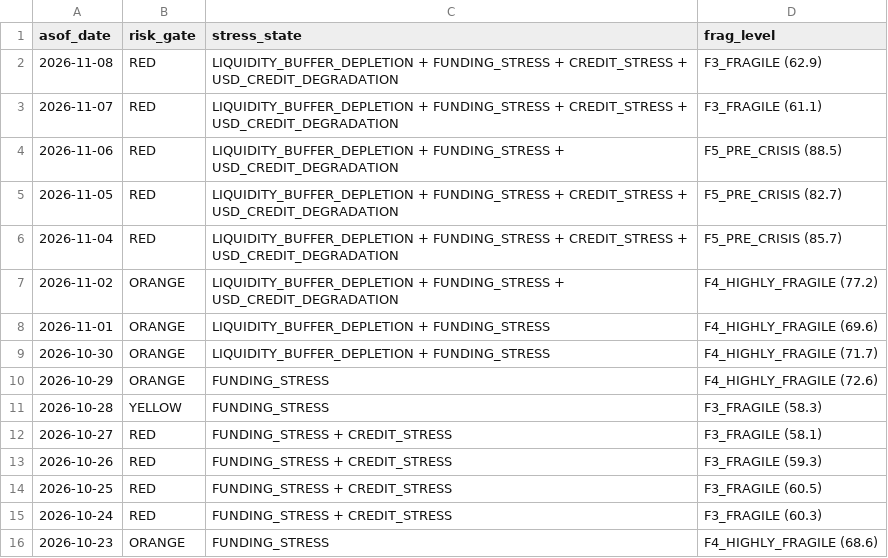
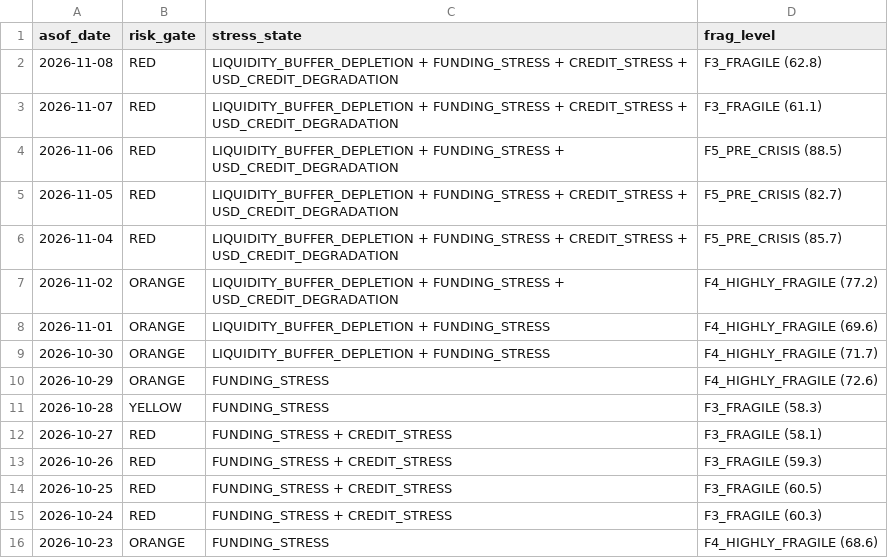
Before and after one commit to d87skg/gmre-collectors, a CSV file: data/github_snapshot/daily_summary.csv, drawn as a sheet.

```diff
--- a/data/github_snapshot/daily_summary.csv
+++ b/data/github_snapshot/daily_summary.csv
@@ -1,3 +1,3 @@
 asof_date,risk_gate,stress_state,frag_level
-2026-11-08,RED,LIQUIDITY_BUFFER_DEPLETION + FUNDING_STRESS + CREDIT_STRESS + USD_CREDIT_DEGRADATION,F3_FRAGILE (62.9)
+2026-11-08,RED,LIQUIDITY_BUFFER_DEPLETION + FUNDING_STRESS + CREDIT_STRESS + USD_CREDIT_DEGRADATION,F3_FRAGILE (62.8)
 2026-11-07,RED,LIQUIDITY_BUFFER_DEPLETION + FUNDING_STRESS + CREDIT_STRESS + USD_CREDIT_DEGRADATION,F3_FRAGILE (61.1)
```
Also changed, not shown: data/github_snapshot/fragility_engine.csv, 1 other file.
